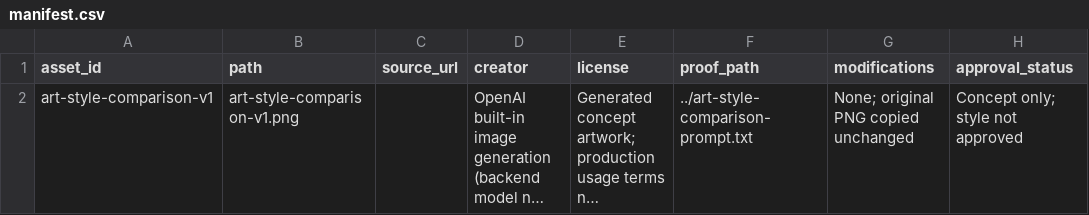
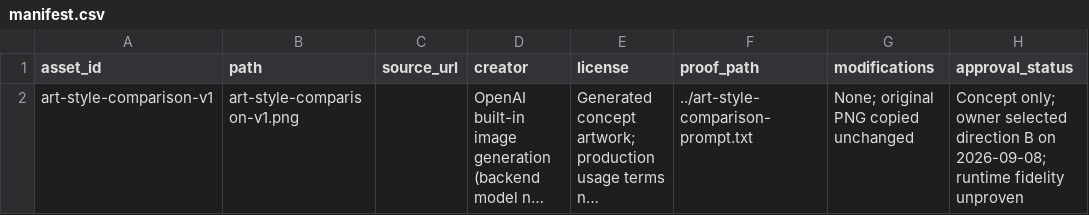
Before and after one commit to dexusno/Game-Studio, a CSV file: research/runs/2026-09-07-depth-reset/assets/manifest.csv, drawn as a sheet; long unchanged cells end in …; the diff names each change by its address in the sheet, - before the commit and + after, or states it on an @@ line.

Commit message:
Adopt owner-selected sculpted painterly art direction

```diff
--- a/research/runs/2026-09-07-depth-reset/assets/manifest.csv
+++ b/research/runs/2026-09-07-depth-reset/assets/manifest.csv
-H2 (approval_status): Concept only; style not approved
+H2 (approval_status): Concept only; owner selected direction B on 2026-09-08; runtime fidelity unproven
```
Also changed, not shown: 4 other files.
